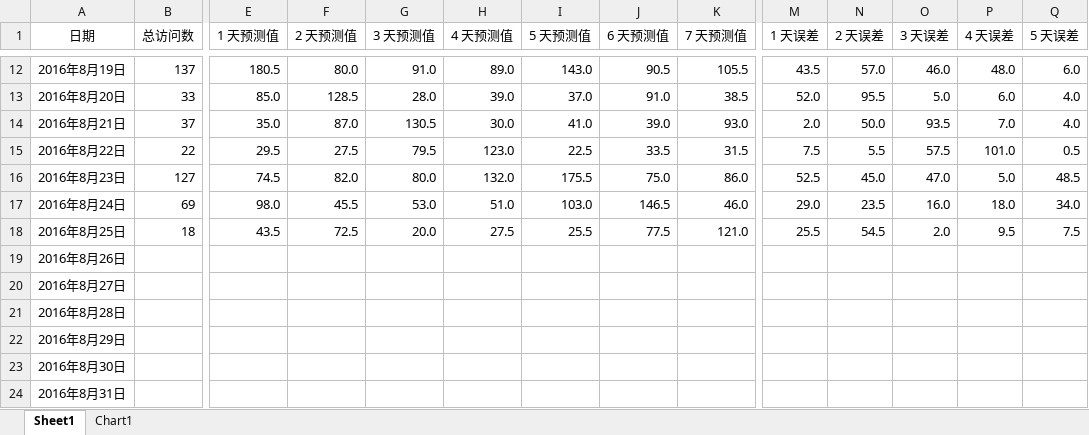
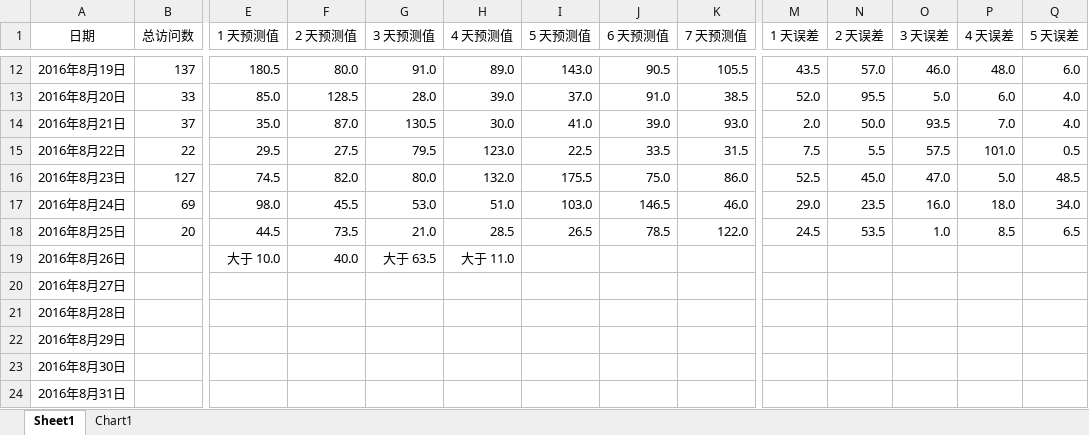
Before and after one commit to 2B-CODER/example, an Excel workbook: statistics.xlsx, sheet Sheet1, drawn as a sheet; only a part is shown, gaps mark what is left out; values as stored, in another font and other column widths than the file's, no borders; the diff covers the shown part only; the diff names each change by its address in the sheet, - before the commit and + after, or states it on an @@ line.

Commit message:
Add files via upload

```diff
--- a/statistics.xlsx (sheet Sheet1)
+++ b/statistics.xlsx (sheet Sheet1)
-B18 (总访问数): 18
+B18 (总访问数): 20
-E18 (1 天预测值): 43.5
+E18 (1 天预测值): 44.5
-F18 (2 天预测值): 72.5
+F18 (2 天预测值): 73.5
-G18 (3 天预测值): 20.0
+G18 (3 天预测值): 21.0
-H18 (4 天预测值): 27.5
+H18 (4 天预测值): 28.5
-I18 (5 天预测值): 25.5
+I18 (5 天预测值): 26.5
-J18 (6 天预测值): 77.5
+J18 (6 天预测值): 78.5
-K18 (7 天预测值): 121.0
+K18 (7 天预测值): 122.0
-M18 (1 天误差): 25.5
+M18 (1 天误差): 24.5
-N18 (2 天误差): 54.5
+N18 (2 天误差): 53.5
-O18 (3 天误差): 2.0
+O18 (3 天误差): 1.0
-P18 (4 天误差): 9.5
+P18 (4 天误差): 8.5
-Q18 (5 天误差): 7.5
+Q18 (5 天误差): 6.5
-E19 (1 天预测值): (empty)
+E19 (1 天预测值): 大于 10.0
-F19 (2 天预测值): (empty)
+F19 (2 天预测值): 40.0
-G19 (3 天预测值): (empty)
+G19 (3 天预测值): 大于 63.5
-H19 (4 天预测值): (empty)
+H19 (4 天预测值): 大于 11.0
```
Also changed, not shown: 2 edited cells elsewhere in this sheet, charts or pictures.
